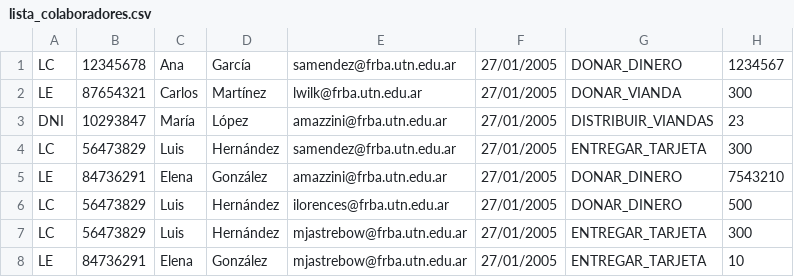
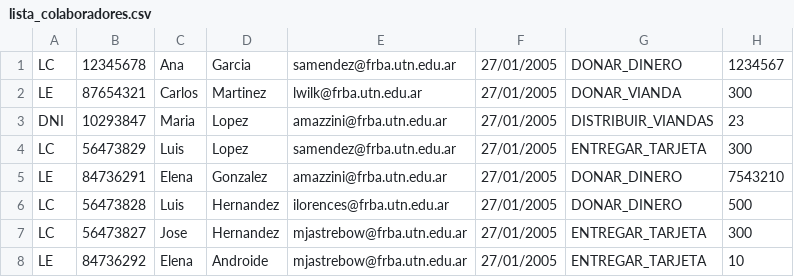
Before and after one commit to santymendez/tp-dds-2024, a CSV file: src/main/resources/lista_colaboradores.csv, drawn as a sheet.

```diff
--- a/src/main/resources/lista_colaboradores.csv
+++ b/src/main/resources/lista_colaboradores.csv
@@ -1,8 +1,8 @@
-LC,12345678,Ana,García,samendez@frba.utn.edu.ar,27/01/2005,DONAR_DINERO,1234567
-LE,87654321,Carlos,Martínez,lwilk@frba.utn.edu.ar,27/01/2005,DONAR_VIANDA,300
-DNI,10293847,María,López,amazzini@frba.utn.edu.ar,27/01/2005,DISTRIBUIR_VIANDAS,23
-LC,56473829,Luis,Hernández,samendez@frba.utn.edu.ar,27/01/2005,ENTREGAR_TARJETA,300
-LE,84736291,Elena,González,amazzini@frba.utn.edu.ar,27/01/2005,DONAR_DINERO,7543210
-LC,56473829,Luis,Hernández,ilorences@frba.utn.edu.ar,27/01/2005,DONAR_DINERO,500
-LC,56473829,Luis,Hernández,mjastrebow@frba.utn.edu.ar,27/01/2005,ENTREGAR_TARJETA,300
-LE,84736291,Elena,González,mjastrebow@frba.utn.edu.ar,27/01/2005,ENTREGAR_TARJETA,10
+LC,12345678,Ana,Garcia,samendez@frba.utn.edu.ar,27/01/2005,DONAR_DINERO,1234567
+LE,87654321,Carlos,Martinez,lwilk@frba.utn.edu.ar,27/01/2005,DONAR_VIANDA,300
+DNI,10293847,Maria,Lopez,amazzini@frba.utn.edu.ar,27/01/2005,DISTRIBUIR_VIANDAS,23
+LC,56473829,Luis,Lopez,samendez@frba.utn.edu.ar,27/01/2005,ENTREGAR_TARJETA,300
+LE,84736291,Elena,Gonzalez,amazzini@frba.utn.edu.ar,27/01/2005,DONAR_DINERO,7543210
+LC,56473828,Luis,Hernandez,ilorences@frba.utn.edu.ar,27/01/2005,DONAR_DINERO,500
+LC,56473827,Jose,Hernandez,mjastrebow@frba.utn.edu.ar,27/01/2005,ENTREGAR_TARJETA,300
+LE,84736292,Elena,Androide,mjastrebow@frba.utn.edu.ar,27/01/2005,ENTREGAR_TARJETA,10
```
Also changed, not shown: 4 other files.
